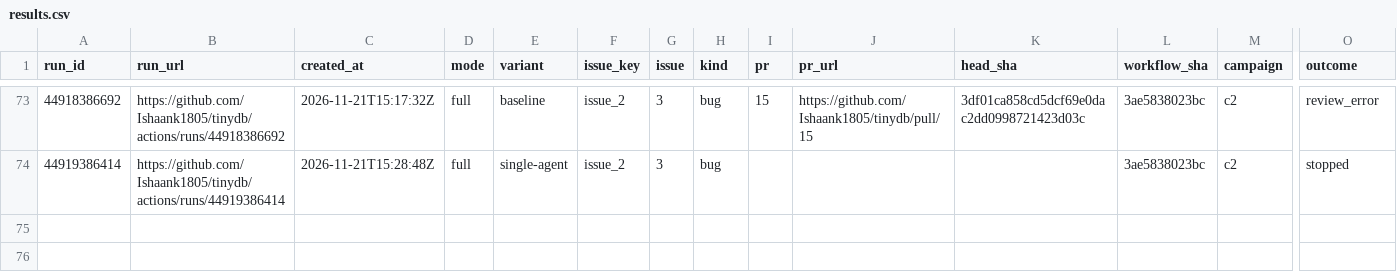
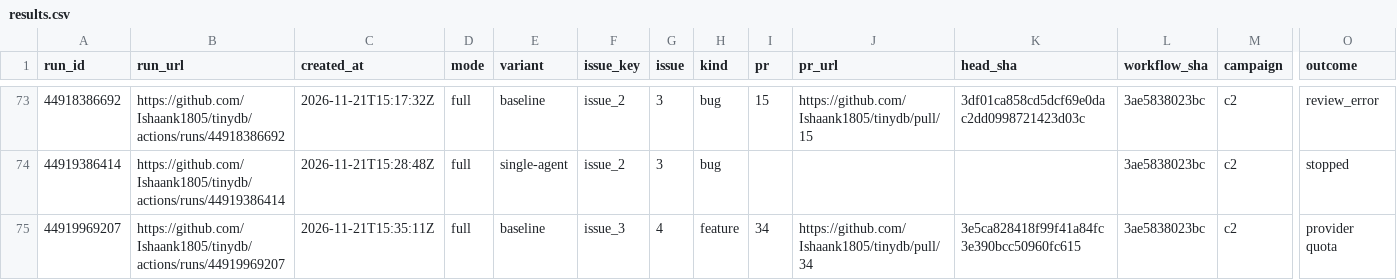
Before and after one commit to Ishaank1805/autose-a3, a CSV file: results/results.csv, drawn as a sheet; only a part is shown, gaps mark what is left out; rows hold the shown columns only; the diff names each change by its address in the sheet, - before the commit and + after, or states it on an @@ line.

Commit message:
results: checkpoint at quota pause (74 runs collected)

```diff
--- a/results/results.csv
+++ b/results/results.csv
+row 75: 44919969207 | https://github.com/Ishaank1805/tinydb/actions/runs/44919969207 | 2026-11-21T15:35:11Z | full | baseline | issue_3 | 4 | feature | 34 | https://github.com/Ishaank1805/tinydb/pull/34 | 3e5ca828418f99f41a84fc3e390bcc50960fc615 | 3ae5838023bc | c2 | provider quota
```
Also changed, not shown: 3 other files.
